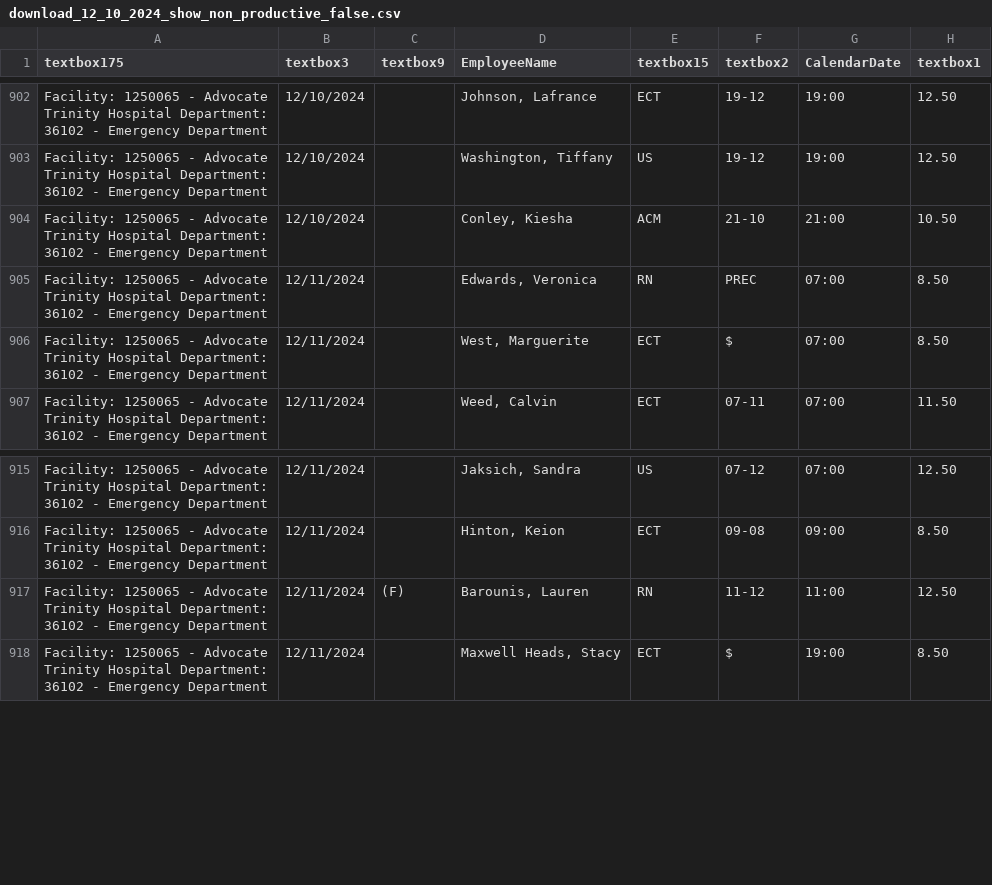
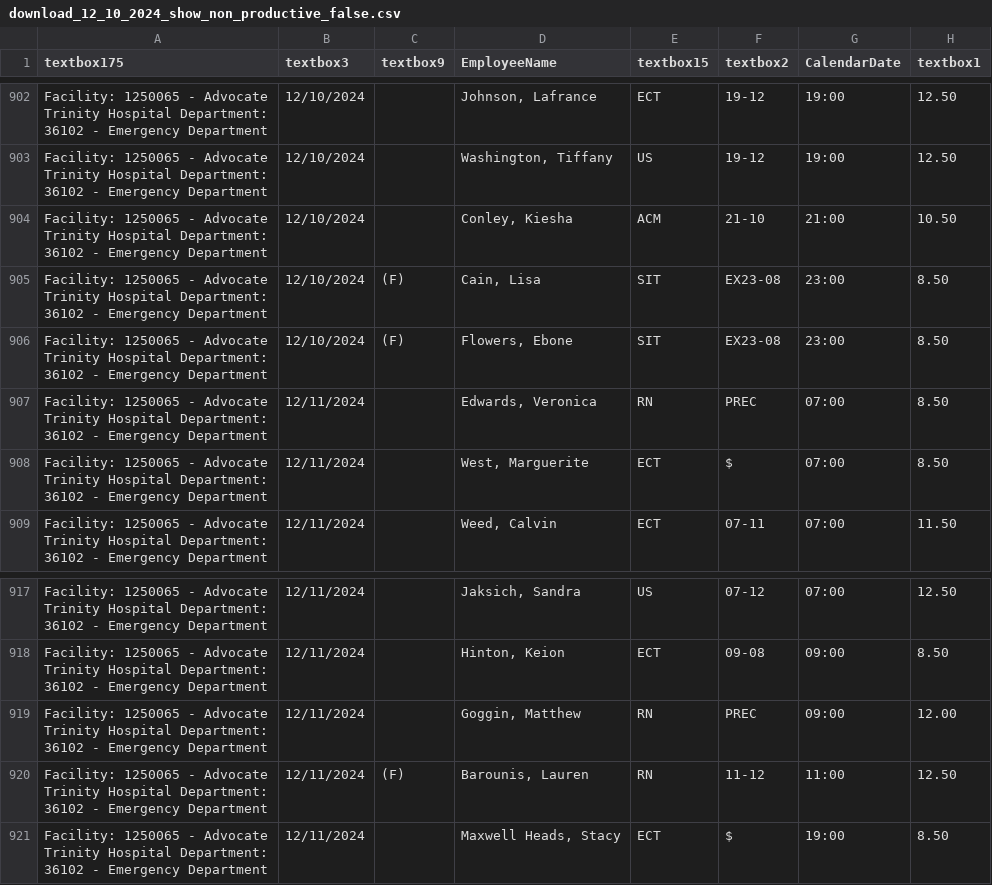
Before and after one commit to goggin13/wrestling-stats, a CSV file: advocate_data/csv/download_12_10_2024_show_non_productive_false.csv, drawn as a sheet; only a part is shown, gaps mark what is left out.

Commit message:
updated advocate data

```diff
--- a/advocate_data/csv/download_12_10_2024_show_non_productive_false.csv
+++ b/advocate_data/csv/download_12_10_2024_show_non_productive_false.csv
@@ -904,2 +904,4 @@ Facility:  1250065 - Advocate Trinity Hospital   Department:  36102 - Emergency
 Facility:  1250065 - Advocate Trinity Hospital   Department:  36102 - Emergency Department   ,12/10/2024,,"Conley, Kiesha",ACM,21-10,21:00,10.50
+Facility:  1250065 - Advocate Trinity Hospital   Department:  36102 - Emergency Department   ,12/10/2024,(F),"Cain, Lisa",SIT,EX23-08,23:00,8.50
+Facility:  1250065 - Advocate Trinity Hospital   Department:  36102 - Emergency Department   ,12/10/2024,(F),"Flowers, Ebone",SIT,EX23-08,23:00,8.50
 Facility:  1250065 - Advocate Trinity Hospital   Department:  36102 - Emergency Department   ,12/11/2024,,"Edwards, Veronica",RN,PREC,07:00,8.50
@@ -916,2 +918,3 @@ Facility:  1250065 - Advocate Trinity Hospital   Department:  36102 - Emergency
 Facility:  1250065 - Advocate Trinity Hospital   Department:  36102 - Emergency Department   ,12/11/2024,,"Hinton, Keion",ECT,09-08,09:00,8.50
+Facility:  1250065 - Advocate Trinity Hospital   Department:  36102 - Emergency Department   ,12/11/2024,,"Goggin, Matthew",RN,PREC,09:00,12.00
 Facility:  1250065 - Advocate Trinity Hospital   Department:  36102 - Emergency Department   ,12/11/2024,(F),"Barounis, Lauren",RN,11-12,11:00,12.50
```
Also changed, not shown: advocate_data/csv/download_12_10_2024_show_non_productive_true.csv, 1 other file.
